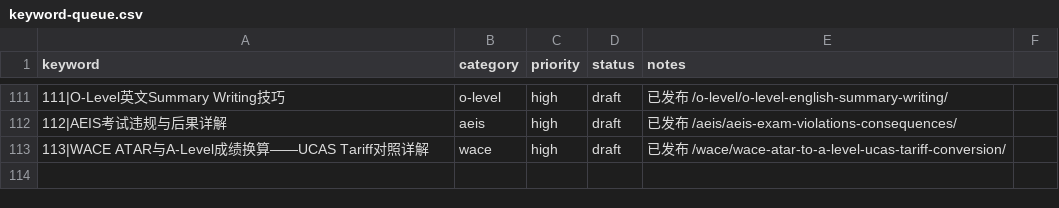
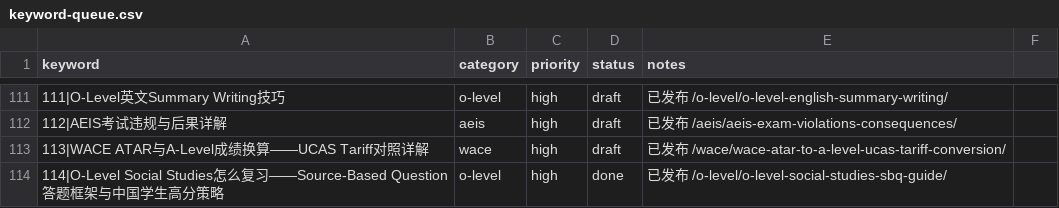
Before and after one commit to wysin808-dot/seda-website, a CSV file: content/keyword-queue.csv, drawn as a sheet; only a part is shown, gaps mark what is left out; the diff names each change by its address in the sheet, - before the commit and + after, or states it on an @@ line.

Commit message:
content(o-level): O-Level Social Studies SBQ答题框架与中国学生高分策略

```diff
--- a/content/keyword-queue.csv
+++ b/content/keyword-queue.csv
+row 114: 114|O-Level Social Studies怎么复习——Source-Based Question答题框架与中国学生高分策略 | o-level | high | done | 已发布 /o-level/o-level-social-studies-sbq-guide/
```
Also changed, not shown: 1 other file.
